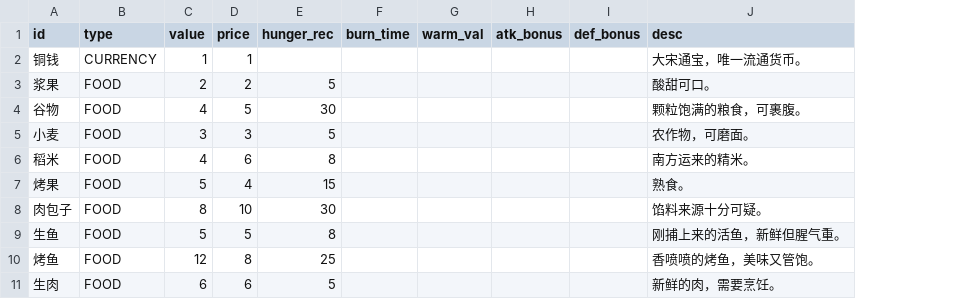
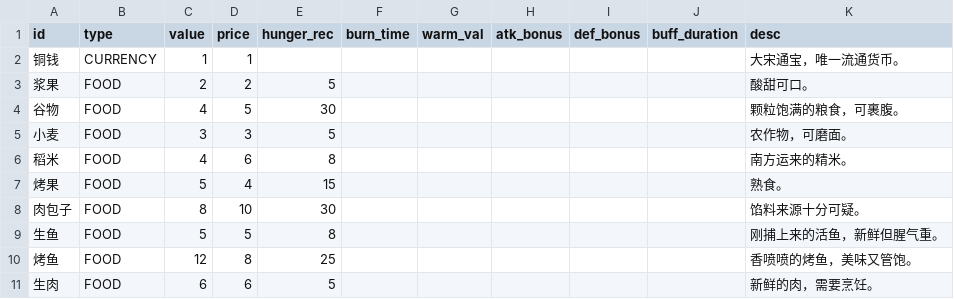
Before and after one commit to yaodongcheng/stacking_jianghu, a CSV file: data/items.csv, drawn as a sheet; only a part is shown; the diff names each change by its address in the sheet, - before the commit and + after, or states it on an @@ line.

```diff
--- a/data/items.csv
+++ b/data/items.csv
+column J (buff_duration), empty
```
Also changed, not shown: data/quest_config.csv, 9 other files.
